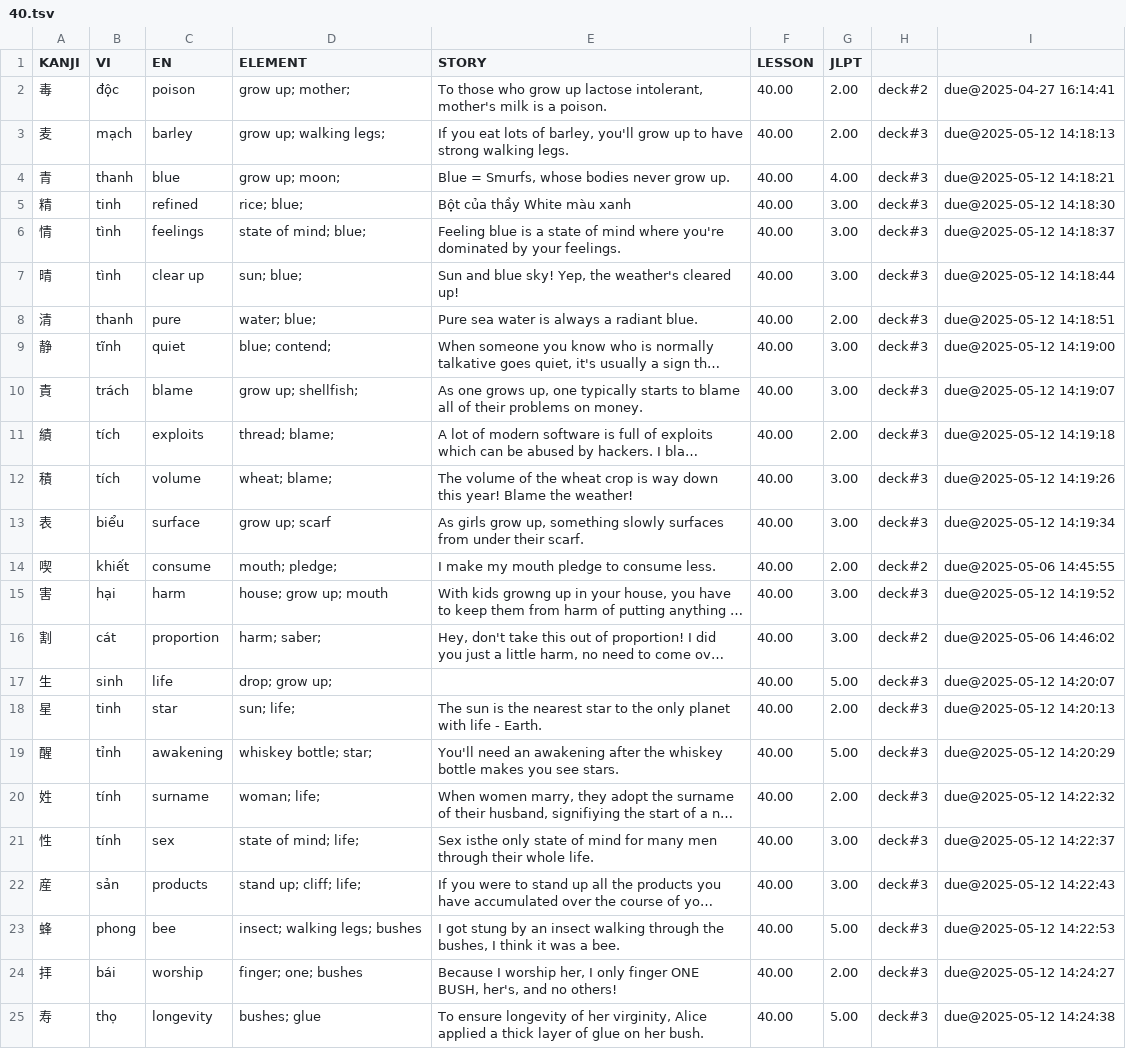
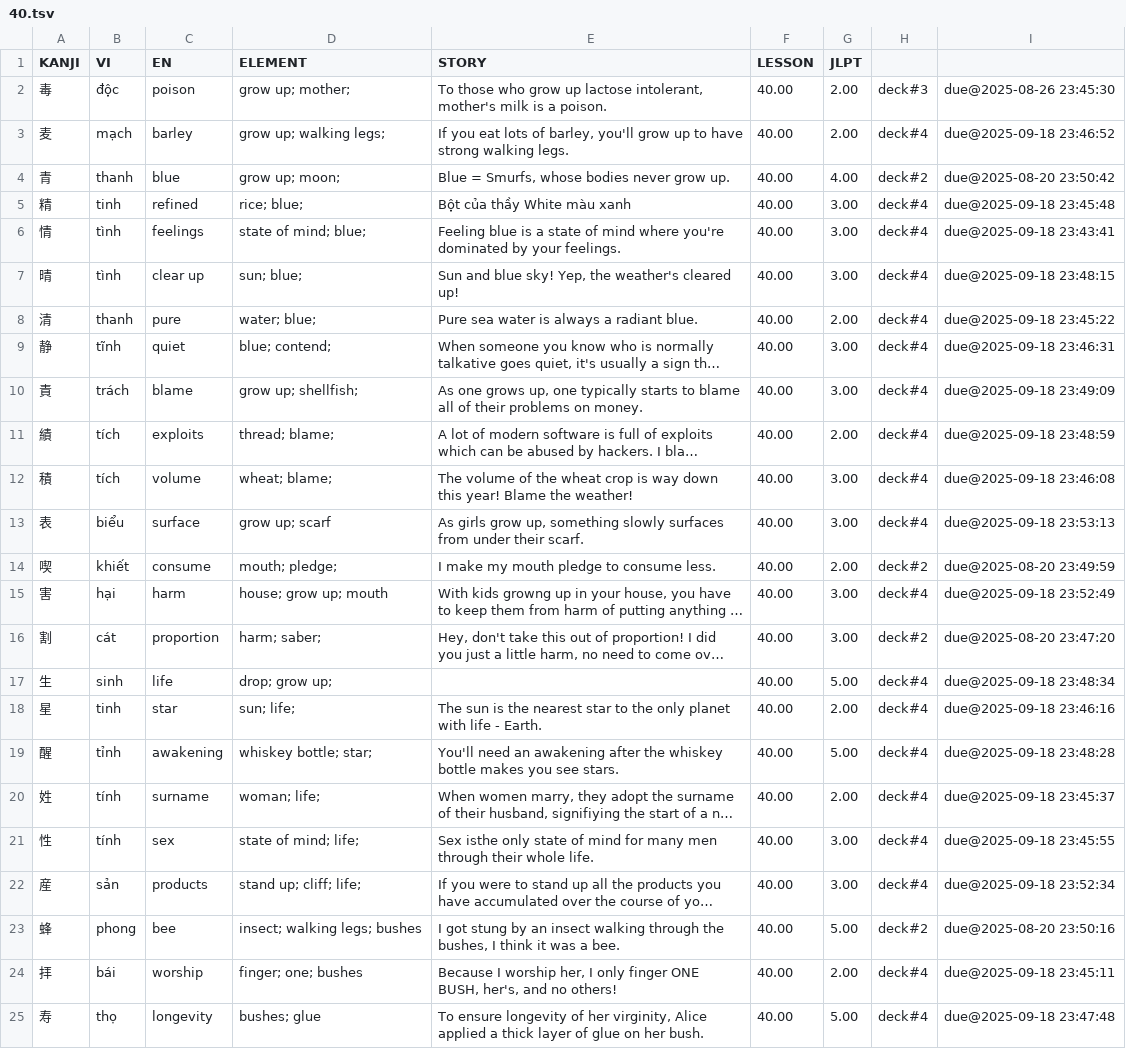
Before and after one commit to thanhlexyz/japanese, a TSV file: kanji/40.tsv, drawn as a sheet; only a part is shown; long unchanged cells end in …; the diff covers the shown part only; the diff names each change by its address in the sheet, - before the commit and + after, or states it on an @@ line.

```diff
--- a/kanji/40.tsv
+++ b/kanji/40.tsv
-H2: deck#2
+H2: deck#3
-I2: due@2025-04-27 16:14:41
+I2: due@2025-08-26 23:45:30
-H3: deck#3
+H3: deck#4
-I3: due@2025-05-12 14:18:13
+I3: due@2025-09-18 23:46:52
-H4: deck#3
+H4: deck#2
-I4: due@2025-05-12 14:18:21
+I4: due@2025-08-20 23:50:42
-H5:H13: deck#3
+H5:H13: deck#4
-I5: due@2025-05-12 14:18:30
+I5: due@2025-09-18 23:45:48
-I6: due@2025-05-12 14:18:37
+I6: due@2025-09-18 23:43:41
-I7: due@2025-05-12 14:18:44
+I7: due@2025-09-18 23:48:15
-I8: due@2025-05-12 14:18:51
+I8: due@2025-09-18 23:45:22
-I9: due@2025-05-12 14:19:00
+I9: due@2025-09-18 23:46:31
-I10: due@2025-05-12 14:19:07
+I10: due@2025-09-18 23:49:09
-I11: due@2025-05-12 14:19:18
+I11: due@2025-09-18 23:48:59
-I12: due@2025-05-12 14:19:26
+I12: due@2025-09-18 23:46:08
-I13: due@2025-05-12 14:19:34
+I13: due@2025-09-18 23:53:13
-I14: due@2025-05-06 14:45:55
+I14: due@2025-08-20 23:49:59
-H15: deck#3
+H15: deck#4
-I15: due@2025-05-12 14:19:52
+I15: due@2025-09-18 23:52:49
-I16: due@2025-05-06 14:46:02
+I16: due@2025-08-20 23:47:20
-H17:H22: deck#3
+H17:H22: deck#4
-I17: due@2025-05-12 14:20:07
+I17: due@2025-09-18 23:48:34
-I18: due@2025-05-12 14:20:13
+I18: due@2025-09-18 23:46:16
-I19: due@2025-05-12 14:20:29
+I19: due@2025-09-18 23:48:28
-I20: due@2025-05-12 14:22:32
+I20: due@2025-09-18 23:45:37
-I21: due@2025-05-12 14:22:37
+I21: due@2025-09-18 23:45:55
-I22: due@2025-05-12 14:22:43
+I22: due@2025-09-18 23:52:34
-H23: deck#3
+H23: deck#2
-I23: due@2025-05-12 14:22:53
+I23: due@2025-08-20 23:50:16
-H24:H25: deck#3
+H24:H25: deck#4
-I24: due@2025-05-12 14:24:27
+I24: due@2025-09-18 23:45:11
-I25: due@2025-05-12 14:24:38
+I25: due@2025-09-18 23:47:48
```
Also changed, not shown: 20 edited cells elsewhere in this file, kanji/38.tsv, kanji/39.tsv, 2 other files.
